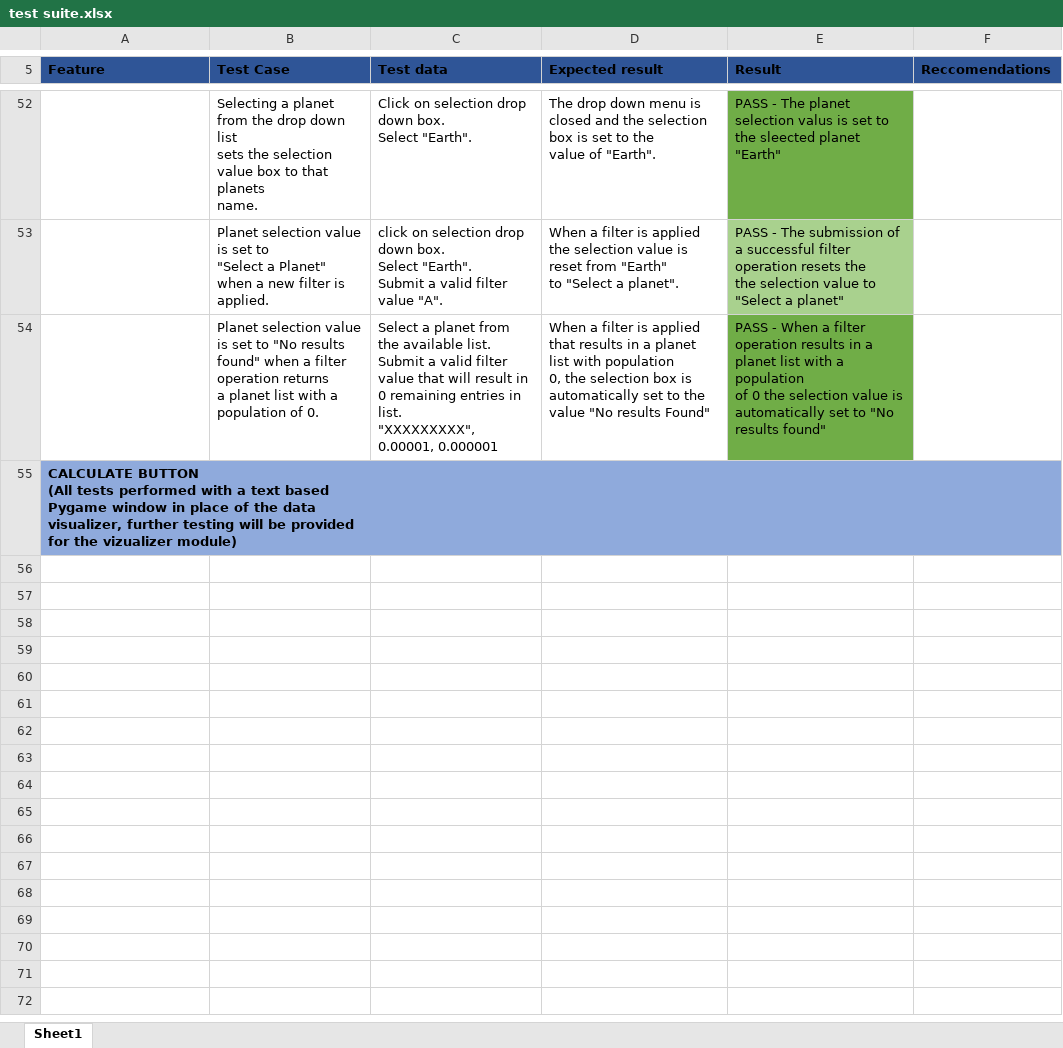
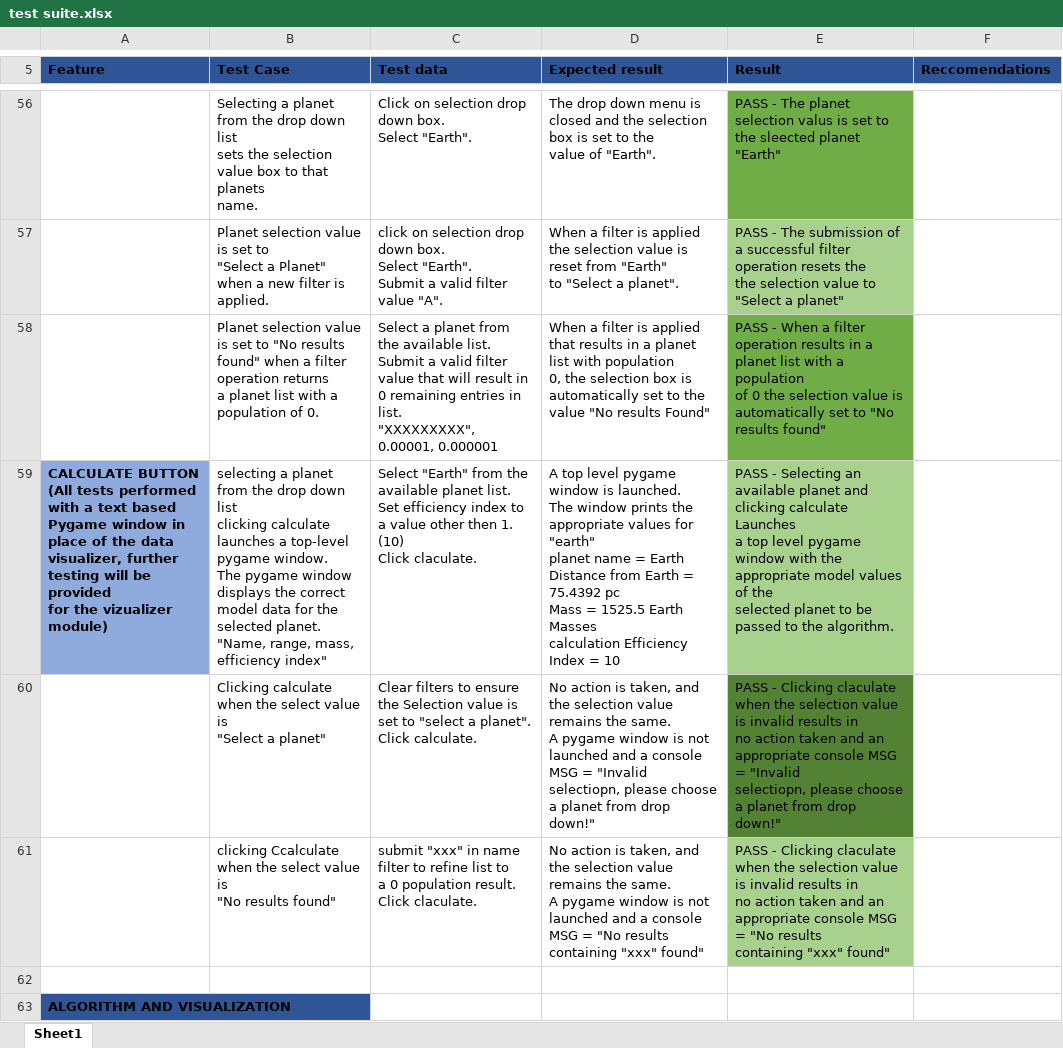
Before and after one commit to AliabEman/Space-Apps-AC23, an Excel workbook: testing/test suite.xlsx, sheet Sheet1, drawn as a sheet; only a part is shown, gaps mark what is left out; values as stored, in another font and other column widths than the file's, no borders; addresses are those after the commit; ↵ is a line break in a cell; the diff covers the shown part only; the diff names each change by its address in the sheet, - before the commit and + after, or states it on an @@ line.

Commit message:
Updated the test suite with final test results, Fixed a bug with the efficiency slider

```diff
--- a/testing/test suite.xlsx (sheet Sheet1)
+++ b/testing/test suite.xlsx (sheet Sheet1)
+row 59: CALCULATE BUTTON ↵ (All tests performed with a text based ↵ Pygame window in place of the data ↵ visualizer, further testing will be provided ↵ for the vizualizer module) | selecting a planet from the drop down list ↵ clicking calculate launches a top-level ↵ pygame window. ↵ The pygame window displays the correct ↵ model data for the selected planet. ↵ "Name, range, mass, efficiency index" | Select "Earth" from the available planet list. ↵ Set efficiency index to a value other then 1. ↵ (10) ↵ Click claculate. | A top level pygame window is launched. ↵ The window prints the appropriate values for "earth" ↵ planet name = Earth ↵ Distance from Earth = 75.4392 pc ↵ Mass = 1525.5 Earth Masses ↵ calculation Efficiency Index = 10 | PASS - Selecting an available planet and clicking calculate Launches ↵ a top level pygame window with the appropriate model values of the ↵ selected planet to be passed to the algorithm.
+row 60:  | Clicking calculate when the select value is ↵ "Select a planet" | Clear filters to ensure the Selection value is ↵ set to "select a planet". ↵ Click calculate. | No action is taken, and the selection value remains the same. ↵ A pygame window is not launched and a console MSG = "Invalid ↵ selectiopn, please choose a planet from drop down!" | PASS - Clicking claculate when the selection value is invalid results in ↵ no action taken and an appropriate console MSG = "Invalid ↵ selectiopn, please choose a planet from drop down!"
+row 61:  | clicking Ccalculate when the select value is ↵ "No results found" | submit "xxx" in name filter to refine list to ↵ a 0 population result. ↵ Click claculate. | No action is taken, and the selection value remains the same. ↵ A pygame window is not launched and a console MSG = "No results ↵ containing "xxx" found" | PASS - Clicking claculate when the selection value is invalid results in ↵ no action taken and an appropriate console MSG = "No results ↵ containing "xxx" found"
+row 62: (empty)
-A63 (Feature): CALCULATE BUTTON ↵ (All tests performed with a text based ↵ Pygame window in place of the data ↵ visualizer, further testing will be provided ↵ for the vizualizer module)
+A63 (Feature): ALGORITHM AND VISUALIZATION
-A63 fill: #8FAADC
+A63 fill: #2F5597
```
Also changed, not shown: 10 added rows, 1 removed row, 1 edited cell and cell formats elsewhere in this sheet, 4 other files.
